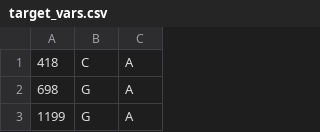
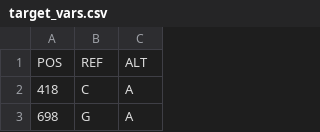
Before and after one commit to jodyphelan/tb-ml, a CSV file: docker/freebayes_VC_pipeline/test_data/target_vars.csv, drawn as a sheet; only a part is shown; the shorter side is filled out with more unchanged rows; the diff names each change by its address in the sheet, - before the commit and + after, or states it on an @@ line.

```diff
--- a/docker/freebayes_VC_pipeline/test_data/target_vars.csv
+++ b/docker/freebayes_VC_pipeline/test_data/target_vars.csv
+row 1: POS | REF | ALT
```
Also changed, not shown: 6 other files.
